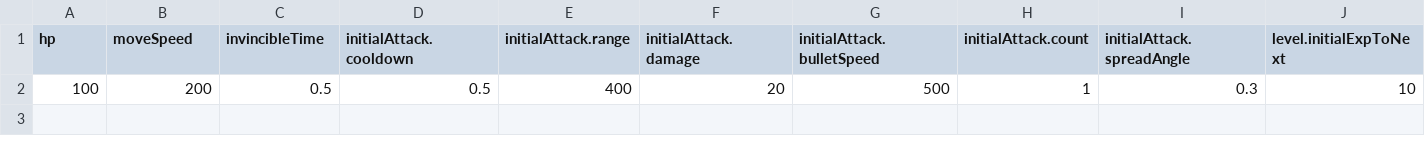
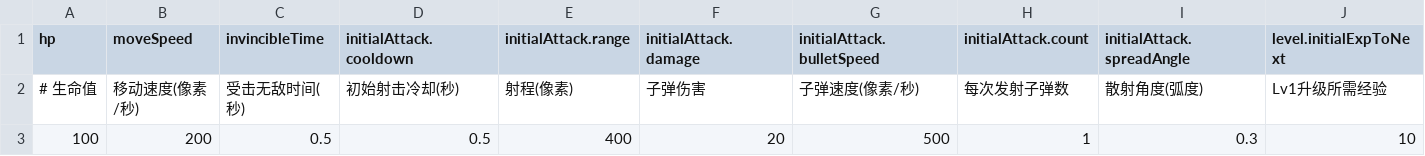
Before and after one commit to LinKongYu/SurvivorLike, a CSV file: assets/resources/configs/Player.csv, drawn as a sheet; only a part is shown; rows hold the shown columns only; the diff names each change by its address in the sheet, - before the commit and + after, or states it on an @@ line.

```diff
--- a/assets/resources/configs/Player.csv
+++ b/assets/resources/configs/Player.csv
+row 2: # 生命值 | 移动速度(像素/秒) | 受击无敌时间(秒) | 初始射击冷却(秒) | 射程(像素) | 子弹伤害 | 子弹速度(像素/秒) | 每次发射子弹数 | 散射角度(弧度) | Lv1升级所需经验
```
Also changed, not shown: assets/resources/configs/Skill.csv, 2 other files.
